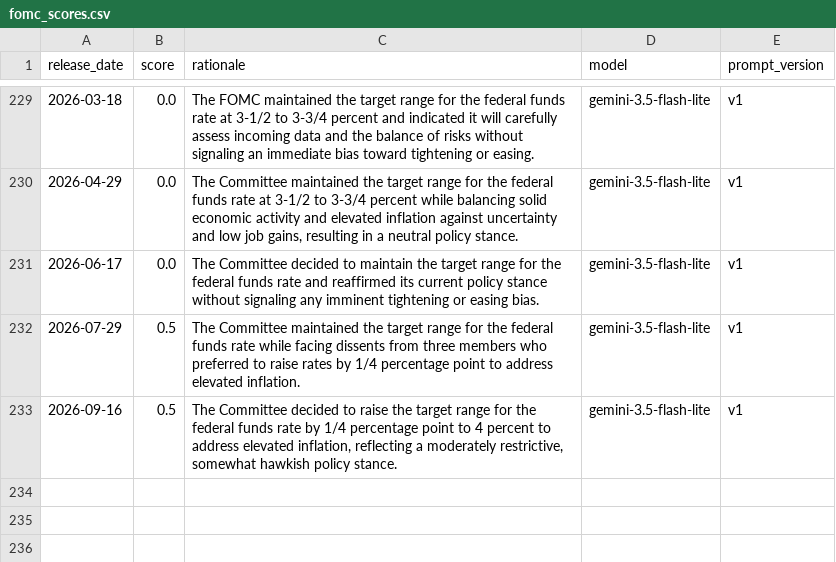
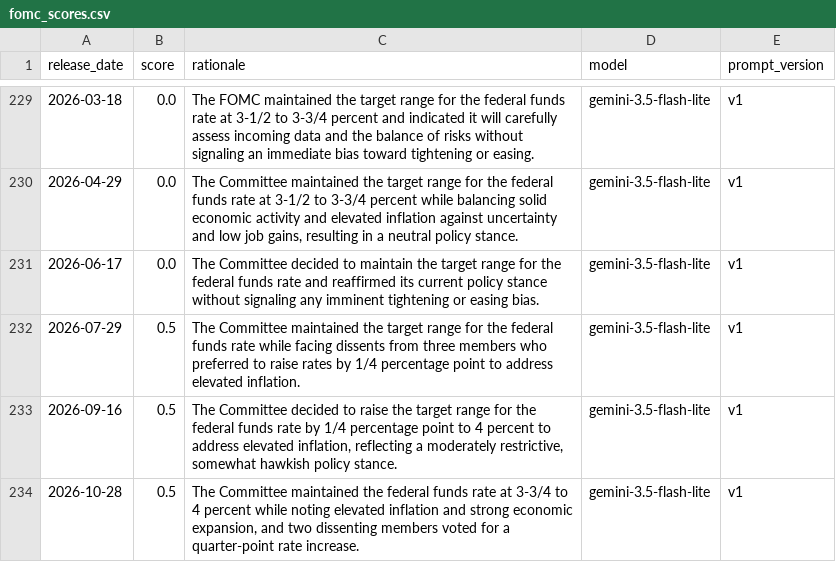
Before and after one commit to millxcc7/Diebold-Yield-Curve-Forecast-AI-Extension, a CSV file: data/fomc_scores.csv, drawn as a sheet; only a part is shown, gaps mark what is left out; the diff names each change by its address in the sheet, - before the commit and + after, or states it on an @@ line.

```diff
--- a/data/fomc_scores.csv
+++ b/data/fomc_scores.csv
+row 234: 2026-10-28 | 0.5 | The Committee maintained the federal funds rate at 3-3/4 to 4 percent while noting elevated inflation and strong economic expansion, and two dissenting members voted for a quarter-point rate increase. | gemini-3.5-flash-lite | v1
```
Also changed, not shown: data/fomc_monthly_sentiment.csv, data/fomc_statements.csv, 3 other files.
